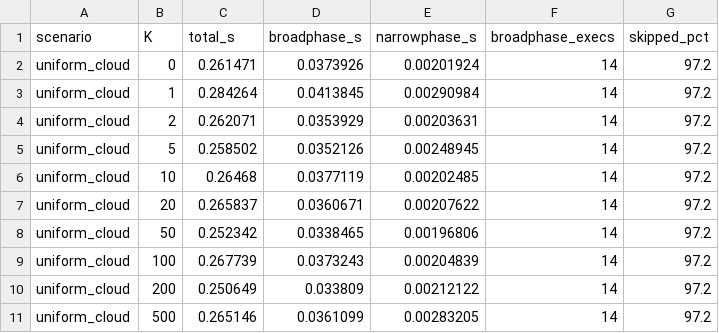
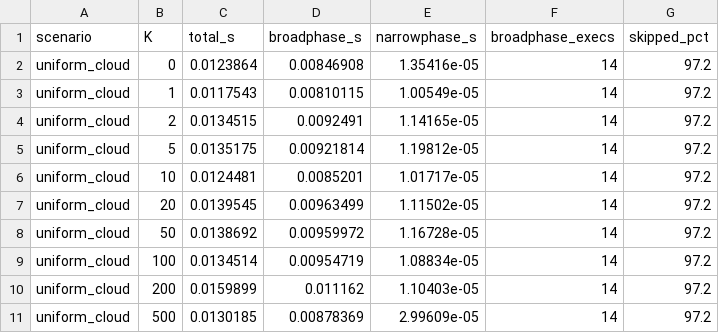
Before and after one commit to JasonYangCKSH/nbody_initial_project, a CSV file: collision/build/bench_results_fixed_radius.csv, drawn as a sheet; only a part is shown; the diff covers the shown part only.

```diff
--- a/collision/build/bench_results_fixed_radius.csv
+++ b/collision/build/bench_results_fixed_radius.csv
@@ -1,11 +1,11 @@
 scenario,K,total_s,broadphase_s,narrowphase_s,broadphase_execs,skipped_pct
-uniform_cloud,0,0.261471,0.0373926,0.00201924,14,97.2
-uniform_cloud,1,0.284264,0.0413845,0.00290984,14,97.2
-uniform_cloud,2,0.262071,0.0353929,0.00203631,14,97.2
-uniform_cloud,5,0.258502,0.0352126,0.00248945,14,97.2
-uniform_cloud,10,0.26468,0.0377119,0.00202485,14,97.2
-uniform_cloud,20,0.265837,0.0360671,0.00207622,14,97.2
-uniform_cloud,50,0.252342,0.0338465,0.00196806,14,97.2
-uniform_cloud,100,0.267739,0.0373243,0.00204839,14,97.2
-uniform_cloud,200,0.250649,0.033809,0.00212122,14,97.2
-uniform_cloud,500,0.265146,0.0361099,0.00283205,14,97.2
+uniform_cloud,0,0.0123864,0.00846908,1.35416e-05,14,97.2
+uniform_cloud,1,0.0117543,0.00810115,1.00549e-05,14,97.2
+uniform_cloud,2,0.0134515,0.0092491,1.14165e-05,14,97.2
+uniform_cloud,5,0.0135175,0.00921814,1.19812e-05,14,97.2
+uniform_cloud,10,0.0124481,0.0085201,1.01717e-05,14,97.2
+uniform_cloud,20,0.0139545,0.00963499,1.11502e-05,14,97.2
+uniform_cloud,50,0.0138692,0.00959972,1.16728e-05,14,97.2
+uniform_cloud,100,0.0134514,0.00954719,1.08834e-05,14,97.2
+uniform_cloud,200,0.0159899,0.011162,1.10403e-05,14,97.2
+uniform_cloud,500,0.0130185,0.00878369,2.99609e-05,14,97.2
```
Also changed, not shown: 13 removed rows and 48 edited cells elsewhere in this file, collision/build/bench_results_local_velocity.csv, 36 other files.
